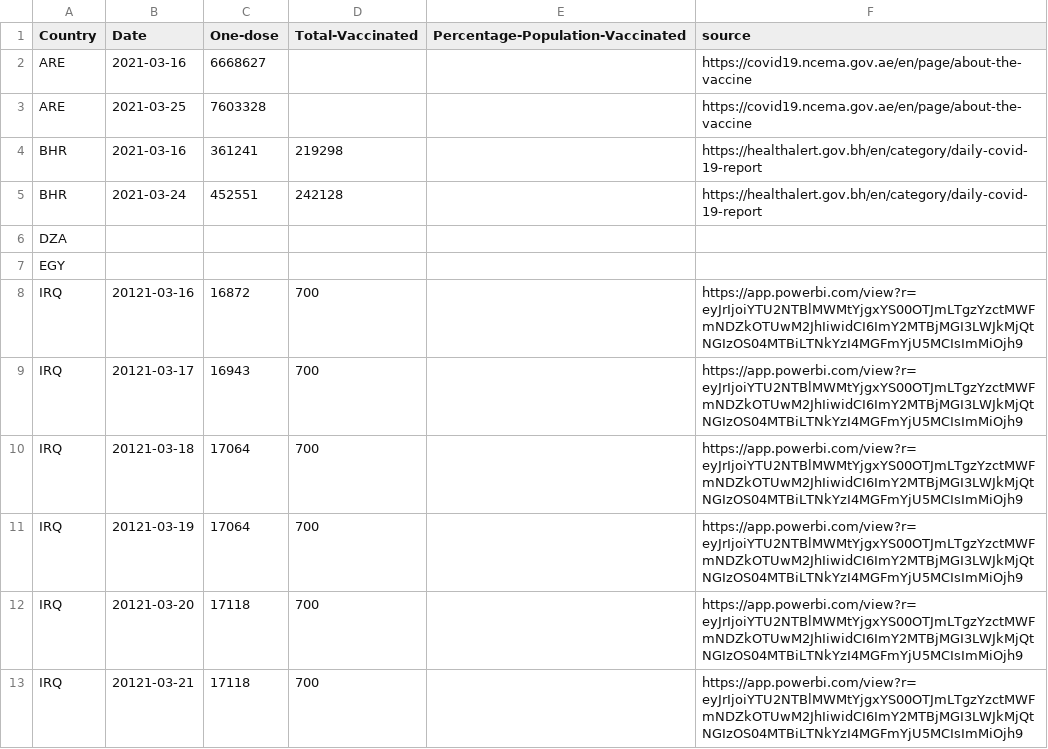
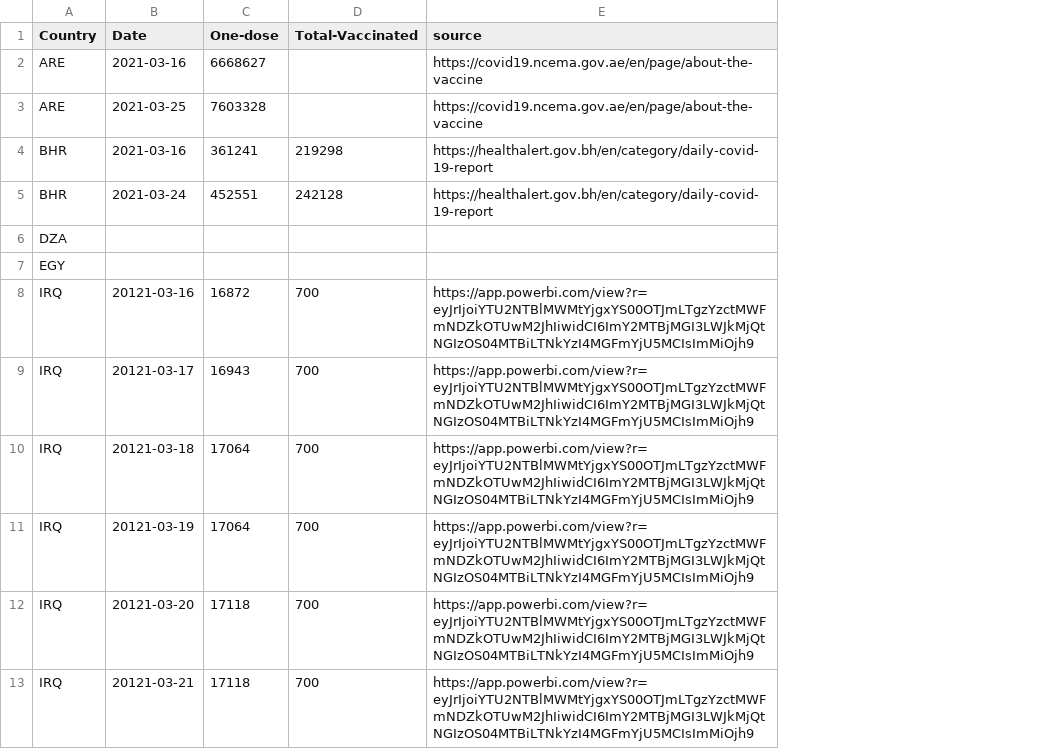
Before and after one commit to inception-labs/covid-vaccine-mena, a CSV file: Distribution/Manual-Vaccine-Progress.csv, drawn as a sheet; only a part is shown; the diff names each change by its address in the sheet, - before the commit and + after, or states it on an @@ line.

Commit message:
Update Manual-Vaccine-Progress.csv

```diff
--- a/Distribution/Manual-Vaccine-Progress.csv
+++ b/Distribution/Manual-Vaccine-Progress.csv
-column E (Percentage-Population-Vaccinated), empty
```
